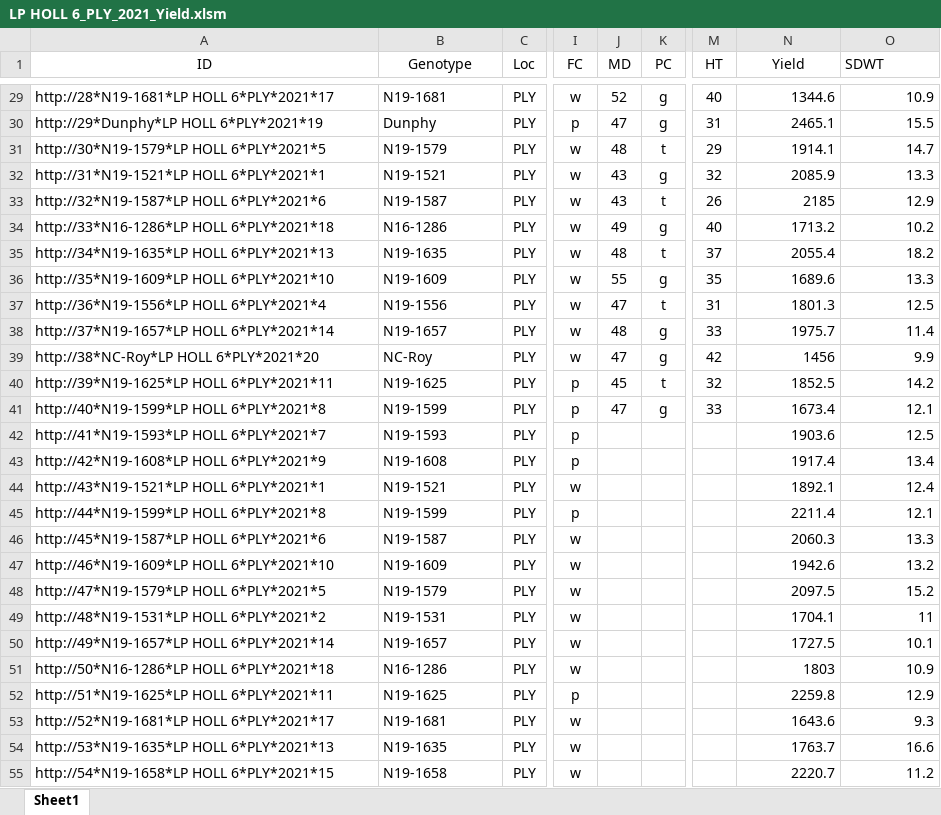
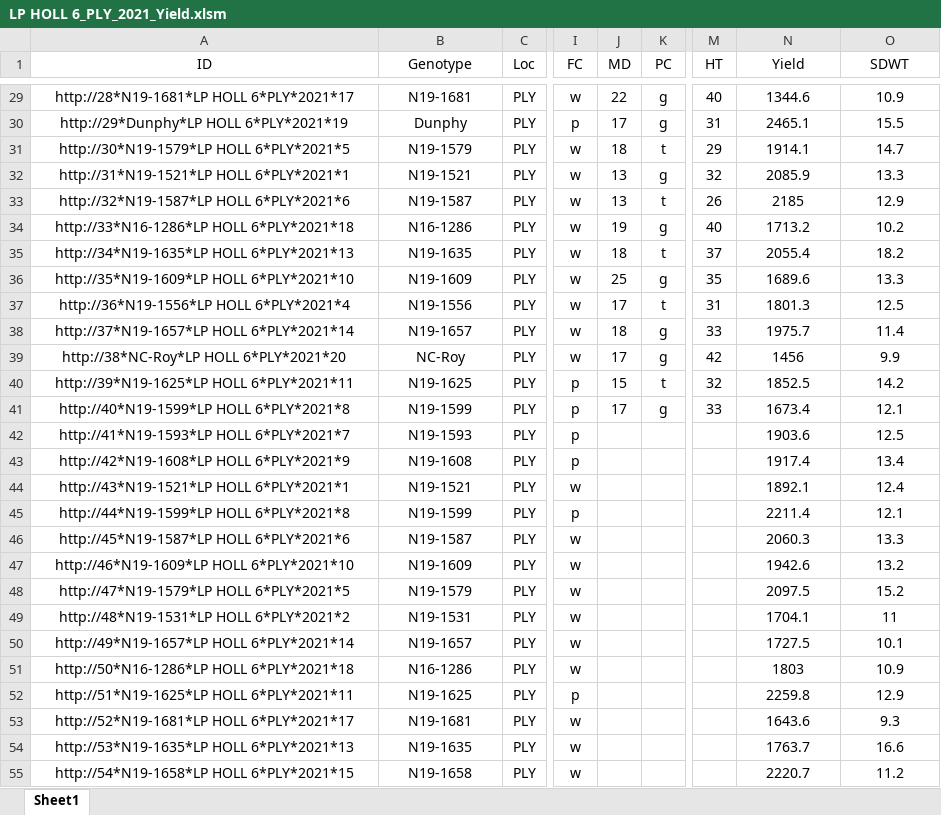
Before and after one commit to jhgille2/SeedProcessing2021, an Excel workbook: data/yield/LP HOLL 6_PLY_2021_Yield.xlsm, sheet Sheet1, drawn as a sheet; only a part is shown, gaps mark what is left out; values as stored, in another font and other column widths than the file's, no borders; charts and pictures not drawn; the diff covers the shown part only; the diff names each change by its address in the sheet, - before the commit and + after, or states it on an @@ line.

```diff
--- a/data/yield/LP HOLL 6_PLY_2021_Yield.xlsm (sheet Sheet1)
+++ b/data/yield/LP HOLL 6_PLY_2021_Yield.xlsm (sheet Sheet1)
-O1 alignment: left
+O1 alignment: center
-A29:B55 alignment: left
+A29:B55 alignment: center
-J29 (MD): 52
+J29 (MD): 22
-N29:O55 alignment: right
+N29:O55 alignment: center
-J30 (MD): 47
+J30 (MD): 17
-J31 (MD): 48
+J31 (MD): 18
-J32:J33 (MD): 43
+J32:J33 (MD): 13
-J34 (MD): 49
+J34 (MD): 19
-J35 (MD): 48
+J35 (MD): 18
-J36 (MD): 55
+J36 (MD): 25
-J37 (MD): 47
+J37 (MD): 17
-J38 (MD): 48
+J38 (MD): 18
-J39 (MD): 47
+J39 (MD): 17
-J40 (MD): 45
+J40 (MD): 15
-J41 (MD): 47
+J41 (MD): 17
```
Also changed, not shown: 27 edited cells and cell formats elsewhere in this sheet, charts or pictures, data/yield/Jay Test 1_PLY_2021_Yield.xlsm, data/yield/LU 5 Late-2_PLY_2021_Yield.xlsm, 57 other files.
